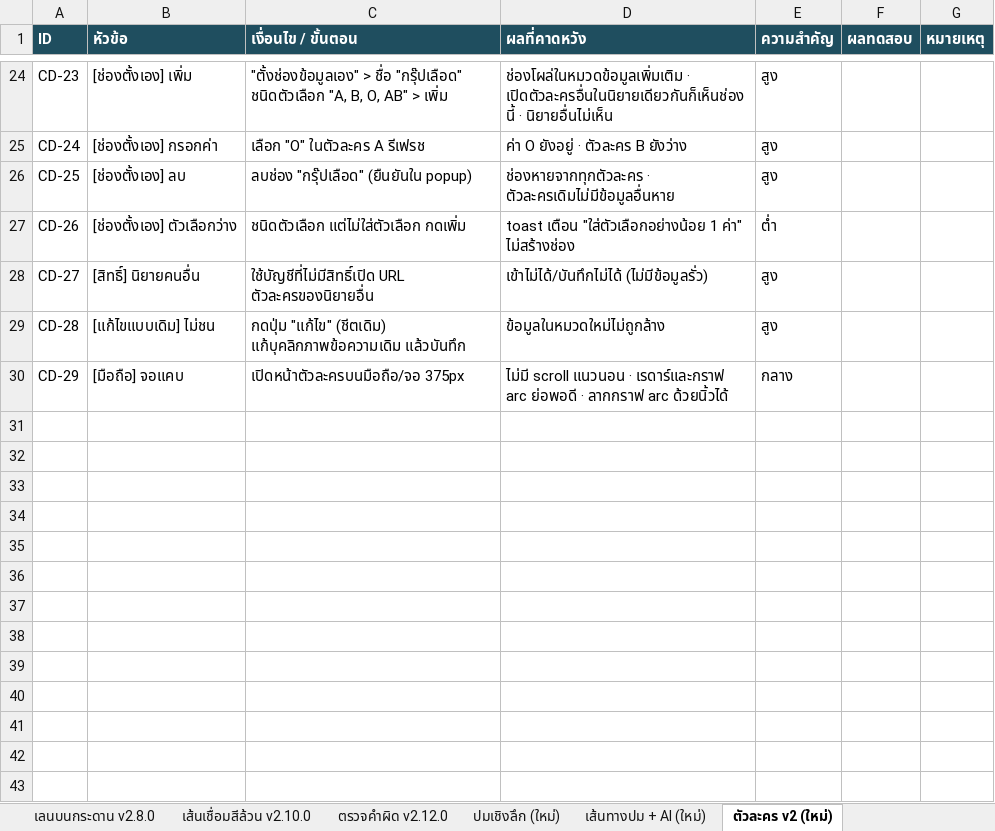
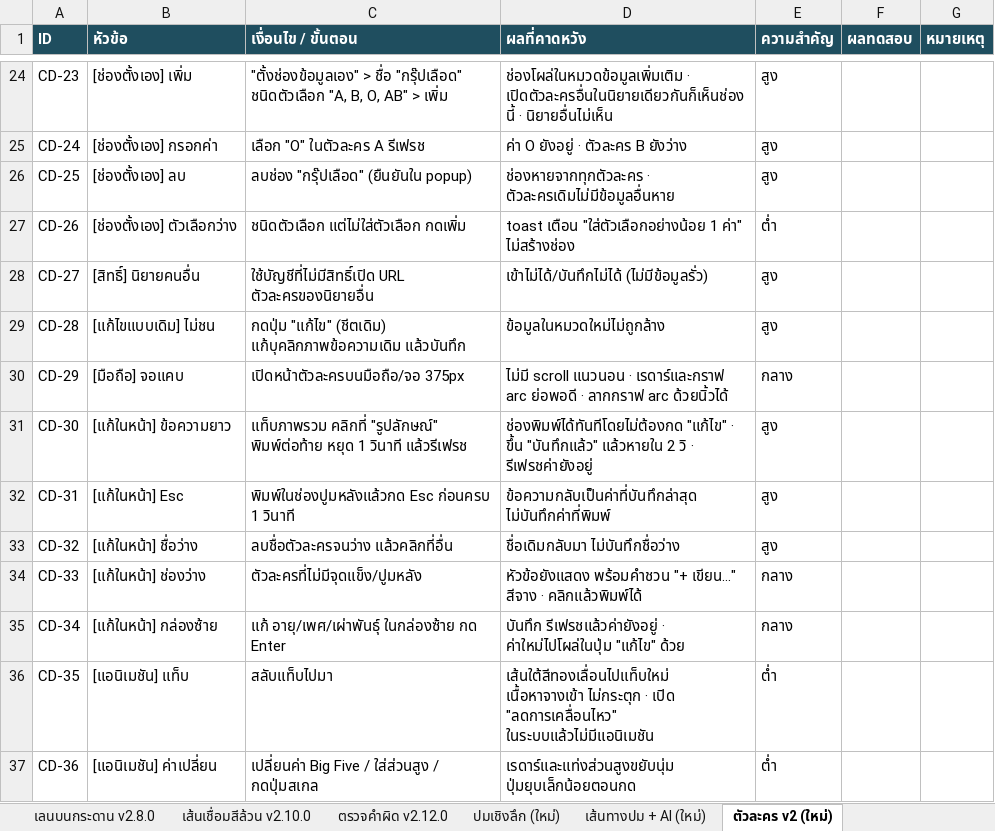
Before and after one commit to Nattachai802/mythoria, an Excel workbook: test-cases.xlsx, sheet ตัวละคร v2 (ใหม่), drawn as a sheet; only a part is shown, gaps mark what is left out; values as stored, in another font and other column widths than the file's, no borders; the diff names each change by its address in the sheet, - before the commit and + after, or states it on an @@ line.

```diff
--- a/test-cases.xlsx (sheet ตัวละคร v2 (ใหม่))
+++ b/test-cases.xlsx (sheet ตัวละคร v2 (ใหม่))
+row 31: CD-30 | [แก้ในหน้า] ข้อความยาว | แท็บภาพรวม คลิกที่ "รูปลักษณ์" พิมพ์ต่อท้าย หยุด 1 วินาที แล้วรีเฟรช | ช่องพิมพ์ได้ทันทีโดยไม่ต้องกด "แก้ไข" · ขึ้น "บันทึกแล้ว" แล้วหายใน 2 วิ · รีเฟรชค่ายังอยู่ | สูง
+row 32: CD-31 | [แก้ในหน้า] Esc | พิมพ์ในช่องปูมหลังแล้วกด Esc ก่อนครบ 1 วินาที | ข้อความกลับเป็นค่าที่บันทึกล่าสุด ไม่บันทึกค่าที่พิมพ์ | สูง
+row 33: CD-32 | [แก้ในหน้า] ชื่อว่าง | ลบชื่อตัวละครจนว่าง แล้วคลิกที่อื่น | ชื่อเดิมกลับมา ไม่บันทึกชื่อว่าง | สูง
+row 34: CD-33 | [แก้ในหน้า] ช่องว่าง | ตัวละครที่ไม่มีจุดแข็ง/ปูมหลัง | หัวข้อยังแสดง พร้อมคำชวน "+ เขียน…" สีจาง · คลิกแล้วพิมพ์ได้ | กลาง
+row 35: CD-34 | [แก้ในหน้า] กล่องซ้าย | แก้ อายุ/เพศ/เผ่าพันธุ์ ในกล่องซ้าย กด Enter | บันทึก รีเฟรชแล้วค่ายังอยู่ · ค่าใหม่ไปโผล่ในปุ่ม "แก้ไข" ด้วย | กลาง
+row 36: CD-35 | [แอนิเมชัน] แท็บ | สลับแท็บไปมา | เส้นใต้สีทองเลื่อนไปแท็บใหม่ เนื้อหาจางเข้า ไม่กระตุก · เปิด "ลดการเคลื่อนไหว" ในระบบแล้วไม่มีแอนิเมชัน | ต่ำ
+row 37: CD-36 | [แอนิเมชัน] ค่าเปลี่ยน | เปลี่ยนค่า Big Five / ใส่ส่วนสูง / กดปุ่มสเกล | เรดาร์และแท่งส่วนสูงขยับนุ่ม ปุ่มยุบเล็กน้อยตอนกด | ต่ำ
```
Also changed, not shown: 14 other files.
